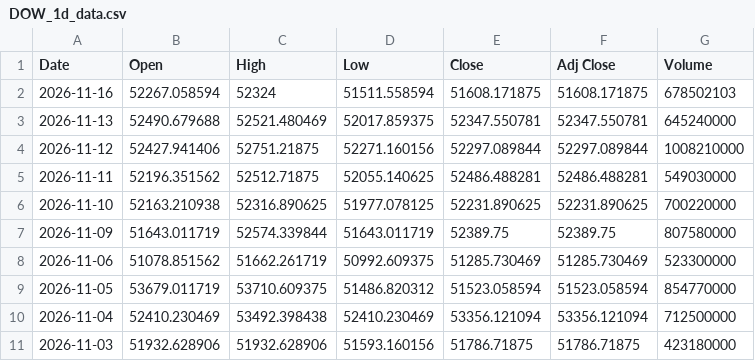
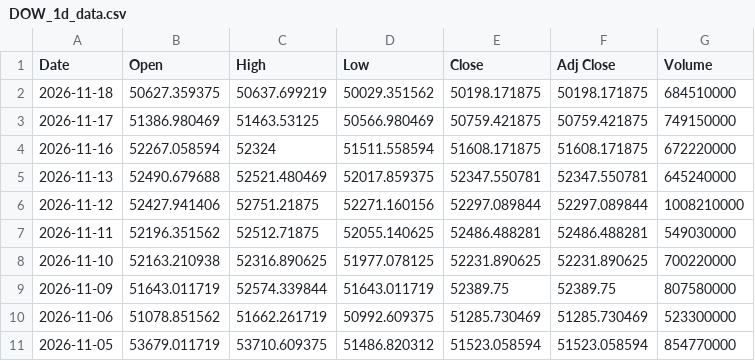
Before and after one commit to iZorget-coder/molina, a CSV file: DOW_1d_data.csv, drawn as a sheet; only a part is shown; the shorter side is filled out with more unchanged rows.

Commit message:
CSV data update and forecast display

```diff
--- a/DOW_1d_data.csv
+++ b/DOW_1d_data.csv
@@ -1,3 +1,5 @@
 Date,Open,High,Low,Close,Adj Close,Volume
-2026-11-16,52267.058594,52324,51511.558594,51608.171875,51608.171875,678502103
+2026-11-18,50627.359375,50637.699219,50029.351562,50198.171875,50198.171875,684510000
+2026-11-17,51386.980469,51463.53125,50566.980469,50759.421875,50759.421875,749150000
+2026-11-16,52267.058594,52324,51511.558594,51608.171875,51608.171875,672220000
 2026-11-13,52490.679688,52521.480469,52017.859375,52347.550781,52347.550781,645240000
```
Also changed, not shown: DXY_1d_data.csv, NASDAQ_1d_data.csv, 9 other files.
